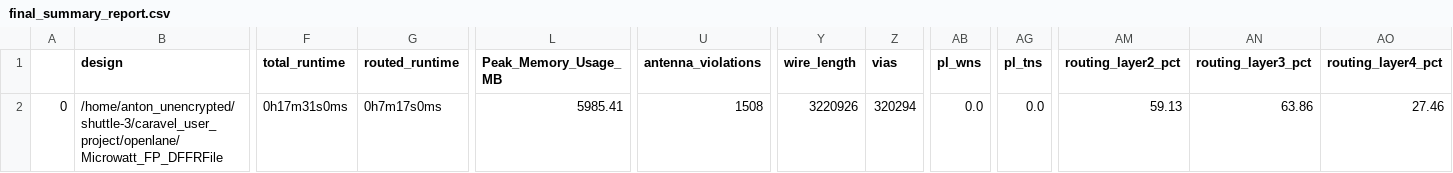
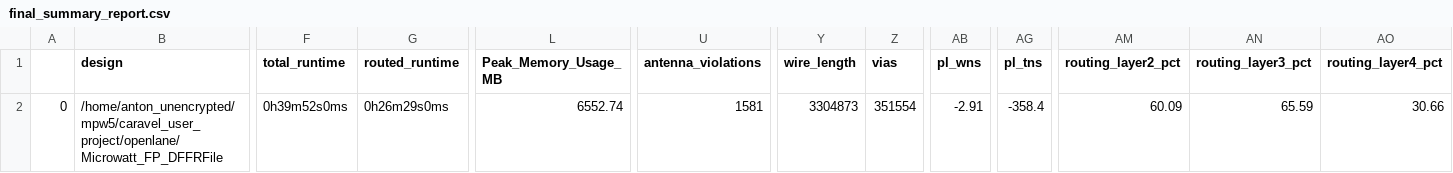
Before and after one commit to antonblanchard/microwatt-mpw5, a CSV file: signoff/Microwatt_FP_DFFRFile/final_summary_report.csv, drawn as a sheet; only a part is shown, gaps mark what is left out; the diff covers the shown part only; the diff names each change by its address in the sheet, - before the commit and + after, or states it on an @@ line.

```diff
--- a/signoff/Microwatt_FP_DFFRFile/final_summary_report.csv
+++ b/signoff/Microwatt_FP_DFFRFile/final_summary_report.csv
-B2 (design): /home/anton_unencrypted/shuttle-3/caravel_user_project/openlane/Microwatt_FP_DFFRFile
+B2 (design): /home/anton_unencrypted/mpw5/caravel_user_project/openlane/Microwatt_FP_DFFRFile
-F2 (total_runtime): 0h17m31s0ms
+F2 (total_runtime): 0h39m52s0ms
-G2 (routed_runtime): 0h7m17s0ms
+G2 (routed_runtime): 0h26m29s0ms
-L2 (Peak_Memory_Usage_MB): 5985.41
+L2 (Peak_Memory_Usage_MB): 6552.74
-U2 (antenna_violations): 1508
+U2 (antenna_violations): 1581
-Y2 (wire_length): 3220926
+Y2 (wire_length): 3304873
-Z2 (vias): 320294
+Z2 (vias): 351554
-AB2 (pl_wns): 0.0
+AB2 (pl_wns): -2.91
-AG2 (pl_tns): 0.0
+AG2 (pl_tns): -358.4
-AM2 (routing_layer2_pct): 59.13
+AM2 (routing_layer2_pct): 60.09
-AN2 (routing_layer3_pct): 63.86
+AN2 (routing_layer3_pct): 65.59
-AO2 (routing_layer4_pct): 27.46
+AO2 (routing_layer4_pct): 30.66
```
Also changed, not shown: 1 edited cell elsewhere in this file, signoff/multiply_add_64x64/final_summary_report.csv, signoff/user_project_wrapper/final_summary_report.csv, 53 other files.
